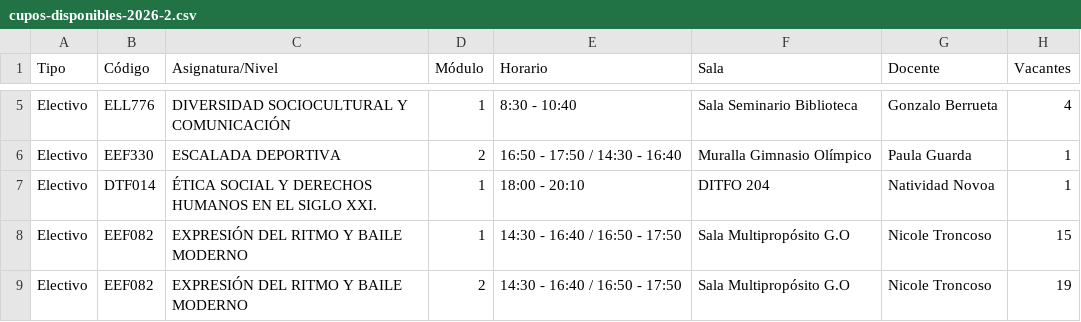
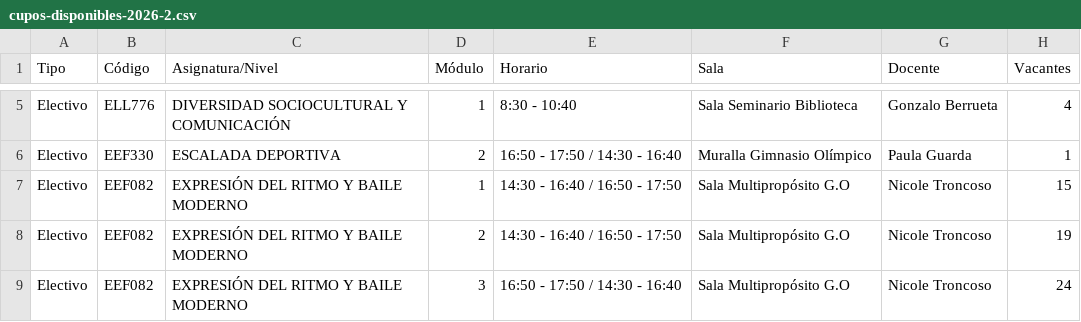
Before and after one commit to felipeopazo-ufro/cupos-ufro, a CSV file: cupos-disponibles-2026-2.csv, drawn as a sheet; only a part is shown, gaps mark what is left out; the shorter side is filled out with more unchanged rows.

```diff
--- a/cupos-disponibles-2026-2.csv
+++ b/cupos-disponibles-2026-2.csv
@@ -6,3 +6,2 @@
 "Electivo";"EEF330";"ESCALADA DEPORTIVA";"2";"16:50 - 17:50 / 14:30 - 16:40";"Muralla Gimnasio Olímpico";"Paula Guarda";"1"
-"Electivo";"DTF014";"ÉTICA SOCIAL Y DERECHOS HUMANOS EN EL SIGLO XXI.";"1";"18:00 - 20:10";"DITFO 204";"Natividad Novoa";"1"
 "Electivo";"EEF082";"EXPRESIÓN DEL RITMO Y BAILE MODERNO";"1";"14:30 - 16:40 / 16:50 - 17:50";"Sala Multipropósito G.O";"Nicole Troncoso";"15"
```
Also changed, not shown: 1 other file.
